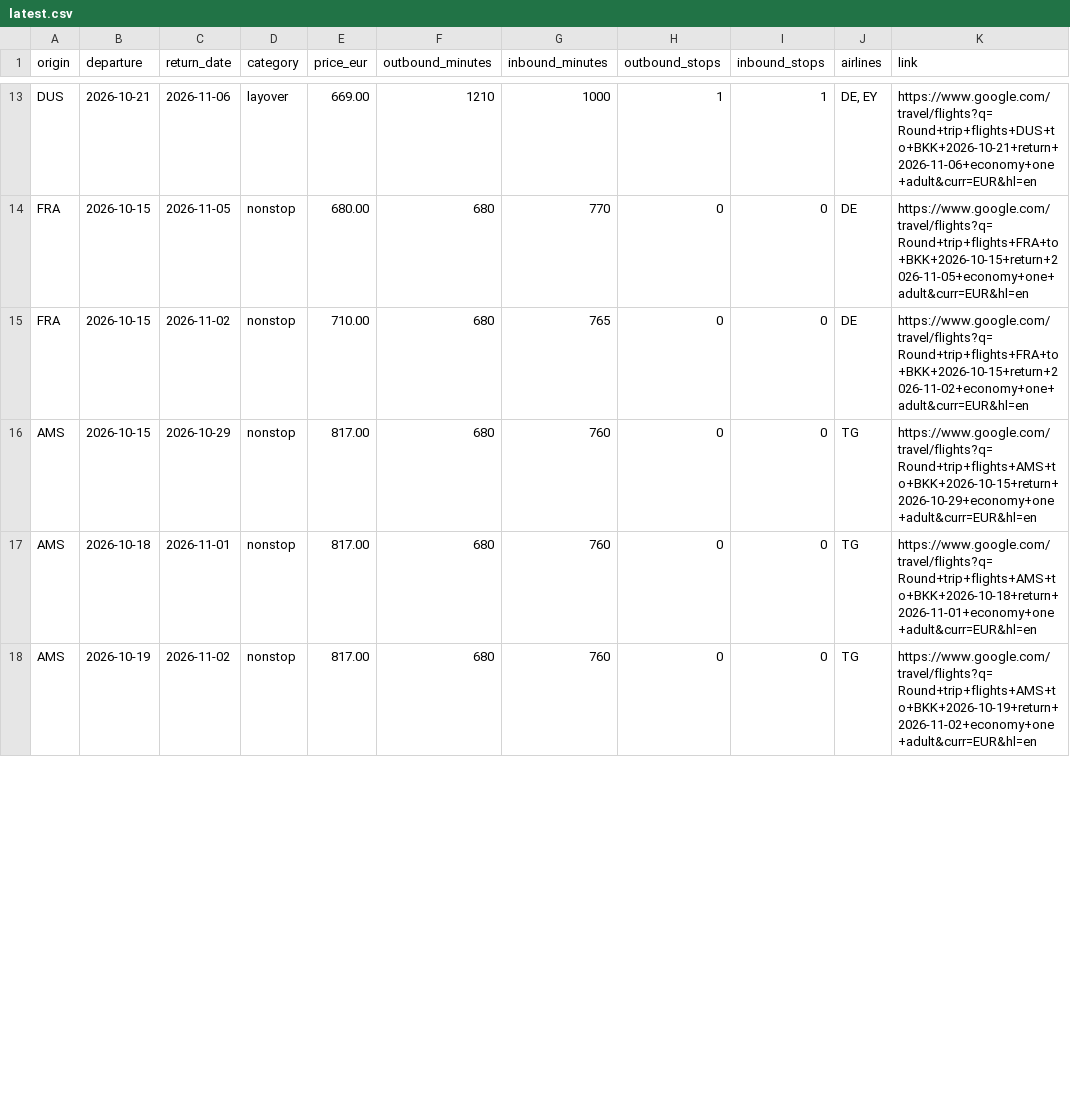
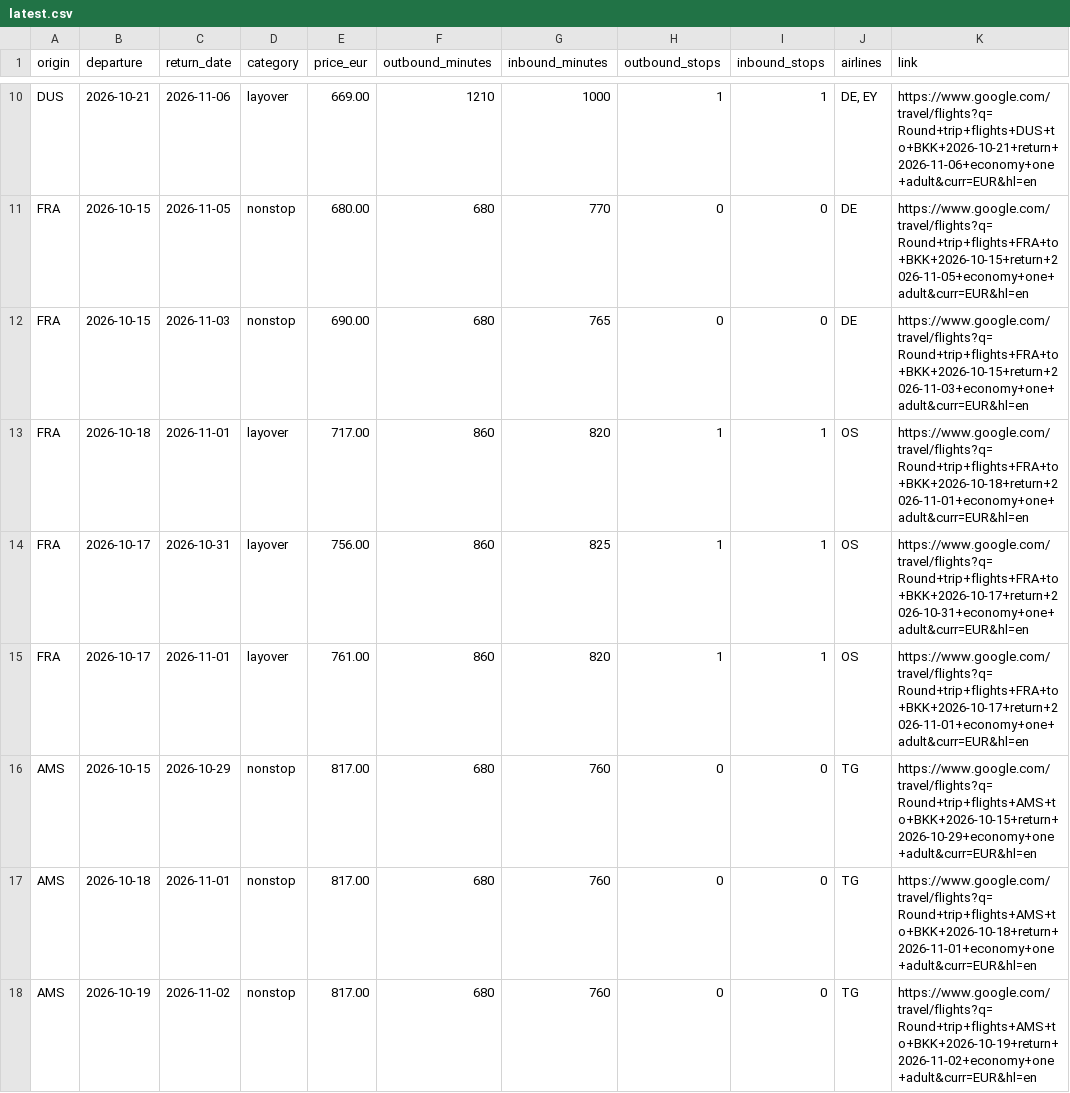
Before and after one commit to Fabiano225/flight-tracker, a CSV file: latest.csv, drawn as a sheet; only a part is shown, gaps mark what is left out; the diff covers the shown part only.

```diff
--- a/latest.csv
+++ b/latest.csv
@@ -14,3 +11,6 @@ DUS,2026-10-21,2026-11-06,layover,669.00,1210,1000,1,1,"DE, EY",https://www.goog
 FRA,2026-10-15,2026-11-05,nonstop,680.00,680,770,0,0,DE,https://www.google.com/travel/flights?q=Round+trip+flights+FRA+to+BKK+2026-10-15+return+2026-11-05+economy+one+adult&curr=EUR&hl=en
-FRA,2026-10-15,2026-11-02,nonstop,710.00,680,765,0,0,DE,https://www.google.com/travel/flights?q=Round+trip+flights+FRA+to+BKK+2026-10-15+return+2026-11-02+economy+one+adult&curr=EUR&hl=en
+FRA,2026-10-15,2026-11-03,nonstop,690.00,680,765,0,0,DE,https://www.google.com/travel/flights?q=Round+trip+flights+FRA+to+BKK+2026-10-15+return+2026-11-03+economy+one+adult&curr=EUR&hl=en
+FRA,2026-10-18,2026-11-01,layover,717.00,860,820,1,1,OS,https://www.google.com/travel/flights?q=Round+trip+flights+FRA+to+BKK+2026-10-18+return+2026-11-01+economy+one+adult&curr=EUR&hl=en
+FRA,2026-10-17,2026-10-31,layover,756.00,860,825,1,1,OS,https://www.google.com/travel/flights?q=Round+trip+flights+FRA+to+BKK+2026-10-17+return+2026-10-31+economy+one+adult&curr=EUR&hl=en
+FRA,2026-10-17,2026-11-01,layover,761.00,860,820,1,1,OS,https://www.google.com/travel/flights?q=Round+trip+flights+FRA+to+BKK+2026-10-17+return+2026-11-01+economy+one+adult&curr=EUR&hl=en
 AMS,2026-10-15,2026-10-29,nonstop,817.00,680,760,0,0,TG,https://www.google.com/travel/flights?q=Round+trip+flights+AMS+to+BKK+2026-10-15+return+2026-10-29+economy+one+adult&curr=EUR&hl=en
```
Also changed, not shown: 1 added row and 4 removed rows elsewhere in this file, 3 other files.
